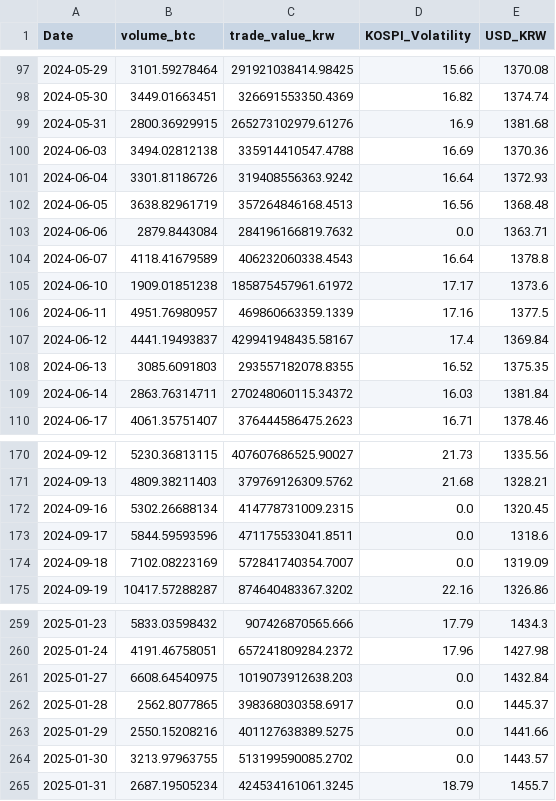
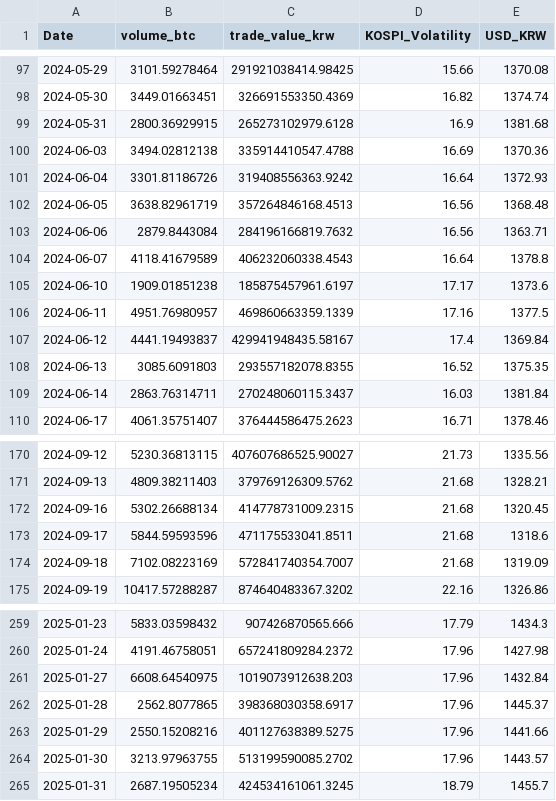
Before and after one commit to ktaeyun/ETF_code, a CSV file: dataset/kp_variables.csv, drawn as a sheet; only a part is shown, gaps mark what is left out; the diff covers the shown part only.

```diff
--- a/dataset/kp_variables.csv
+++ b/dataset/kp_variables.csv
@@ -98,3 +98,3 @@ Date,volume_btc,trade_value_krw,KOSPI_Volatility,USD_KRW
 2024-05-30,3449.01663451,326691553350.4369,16.82,1374.74
-2024-05-31,2800.36929915,265273102979.61276,16.9,1381.68
+2024-05-31,2800.36929915,265273102979.6128,16.9,1381.68
 2024-06-03,3494.02812138,335914410547.4788,16.69,1370.36
@@ -102,5 +102,5 @@ Date,volume_btc,trade_value_krw,KOSPI_Volatility,USD_KRW
 2024-06-05,3638.82961719,357264846168.4513,16.56,1368.48
-2024-06-06,2879.8443084,284196166819.7632,0.0,1363.71
+2024-06-06,2879.8443084,284196166819.7632,16.56,1363.71
 2024-06-07,4118.41679589,406232060338.4543,16.64,1378.8
-2024-06-10,1909.01851238,185875457961.61972,17.17,1373.6
+2024-06-10,1909.01851238,185875457961.6197,17.17,1373.6
 2024-06-11,4951.76980957,469860663359.1339,17.16,1377.5
@@ -108,3 +108,3 @@ Date,volume_btc,trade_value_krw,KOSPI_Volatility,USD_KRW
 2024-06-13,3085.6091803,293557182078.8355,16.52,1375.35
-2024-06-14,2863.76314711,270248060115.34372,16.03,1381.84
+2024-06-14,2863.76314711,270248060115.3437,16.03,1381.84
 2024-06-17,4061.35751407,376444586475.2623,16.71,1378.46
@@ -171,5 +171,5 @@ Date,volume_btc,trade_value_krw,KOSPI_Volatility,USD_KRW
 2024-09-13,4809.38211403,379769126309.5762,21.68,1328.21
-2024-09-16,5302.26688134,414778731009.2315,0.0,1320.45
-2024-09-17,5844.59593596,471175533041.8511,0.0,1318.6
-2024-09-18,7102.08223169,572841740354.7007,0.0,1319.09
+2024-09-16,5302.26688134,414778731009.2315,21.68,1320.45
+2024-09-17,5844.59593596,471175533041.8511,21.68,1318.6
+2024-09-18,7102.08223169,572841740354.7007,21.68,1319.09
 2024-09-19,10417.57288287,874640483367.3202,22.16,1326.86
@@ -260,6 +260,6 @@ Date,volume_btc,trade_value_krw,KOSPI_Volatility,USD_KRW
 2025-01-24,4191.46758051,657241809284.2372,17.96,1427.98
-2025-01-27,6608.64540975,1019073912638.203,0.0,1432.84
-2025-01-28,2562.8077865,398368030358.6917,0.0,1445.37
-2025-01-29,2550.15208216,401127638389.5275,0.0,1441.66
-2025-01-30,3213.97963755,513199590085.2702,0.0,1443.57
+2025-01-27,6608.64540975,1019073912638.203,17.96,1432.84
+2025-01-28,2562.8077865,398368030358.6917,17.96,1445.37
+2025-01-29,2550.15208216,401127638389.5275,17.96,1441.66
+2025-01-30,3213.97963755,513199590085.2702,17.96,1443.57
 2025-01-31,2687.19505234,424534161061.3245,18.79,1455.7
```
Also changed, not shown: 17 edited cells elsewhere in this file, 54 other files.
